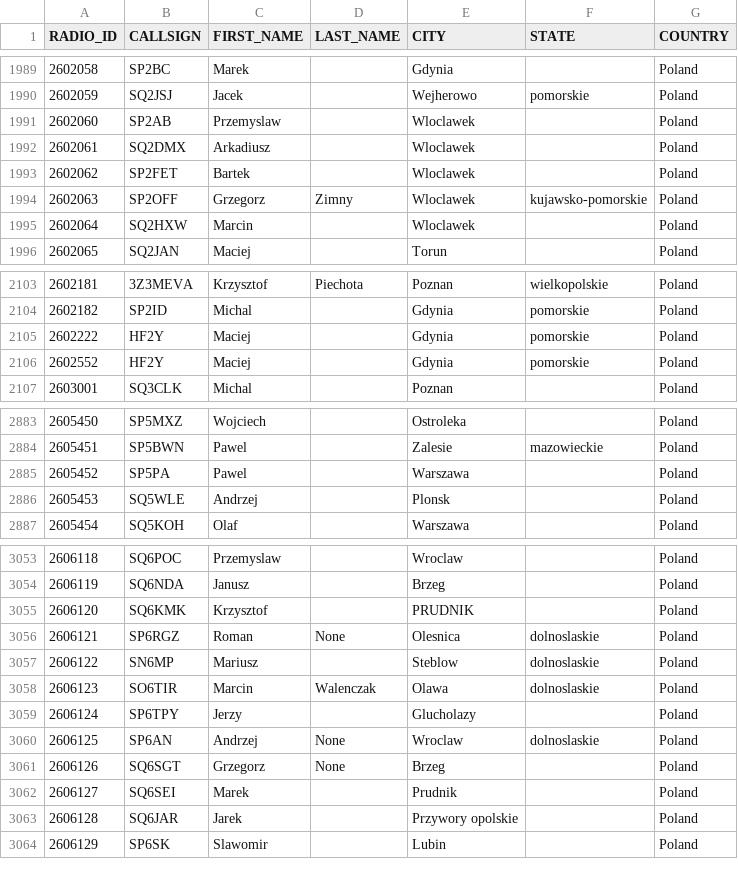
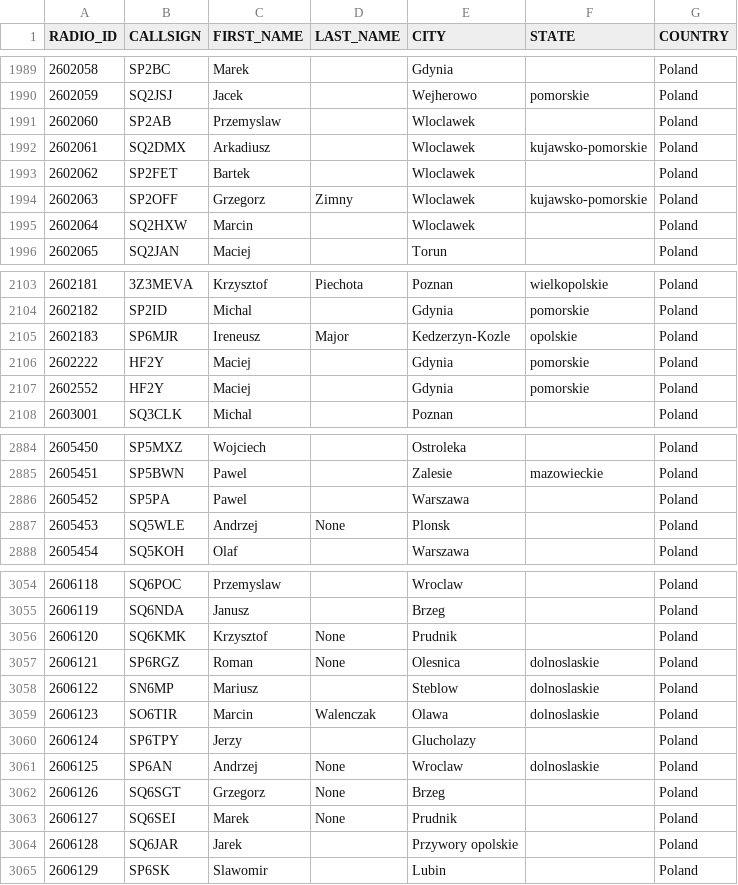
Before and after one commit to walczakkamil/dmr_users, a CSV file: user_PL_wo_diacritics.csv, drawn as a sheet; only a part is shown, gaps mark what is left out.

Commit message:
Updated: 2023-10-04-01-00

```diff
--- a/user_PL_wo_diacritics.csv
+++ b/user_PL_wo_diacritics.csv
@@ -1991,3 +1991,3 @@ RADIO_ID,CALLSIGN,FIRST_NAME,LAST_NAME,CITY,STATE,COUNTRY
 2602060,SP2AB,Przemyslaw,,Wloclawek,,Poland
-2602061,SQ2DMX,Arkadiusz,,Wloclawek,,Poland
+2602061,SQ2DMX,Arkadiusz,,Wloclawek,kujawsko-pomorskie,Poland
 2602062,SP2FET,Bartek,,Wloclawek,,Poland
@@ -2104,2 +2104,3 @@ RADIO_ID,CALLSIGN,FIRST_NAME,LAST_NAME,CITY,STATE,COUNTRY
 2602182,SP2ID,Michal,,Gdynia,pomorskie,Poland
+2602183,SP6MJR,Ireneusz,Major,Kedzerzyn-Kozle,opolskie,Poland
 2602222,HF2Y,Maciej,,Gdynia,pomorskie,Poland
@@ -2885,3 +2886,3 @@ RADIO_ID,CALLSIGN,FIRST_NAME,LAST_NAME,CITY,STATE,COUNTRY
 2605452,SP5PA,Pawel,,Warszawa,,Poland
-2605453,SQ5WLE,Andrzej,,Plonsk,,Poland
+2605453,SQ5WLE,Andrzej,None,Plonsk,,Poland
 2605454,SQ5KOH,Olaf,,Warszawa,,Poland
@@ -3054,3 +3055,3 @@ RADIO_ID,CALLSIGN,FIRST_NAME,LAST_NAME,CITY,STATE,COUNTRY
 2606119,SQ6NDA,Janusz,,Brzeg,,Poland
-2606120,SQ6KMK,Krzysztof,,PRUDNIK,,Poland
+2606120,SQ6KMK,Krzysztof,None,Prudnik,,Poland
 2606121,SP6RGZ,Roman,None,Olesnica,dolnoslaskie,Poland
@@ -3061,3 +3062,3 @@ RADIO_ID,CALLSIGN,FIRST_NAME,LAST_NAME,CITY,STATE,COUNTRY
 2606126,SQ6SGT,Grzegorz,None,Brzeg,,Poland
-2606127,SQ6SEI,Marek,,Prudnik,,Poland
+2606127,SQ6SEI,Marek,None,Prudnik,,Poland
 2606128,SQ6JAR,Jarek,,Przywory opolskie,,Poland
```
